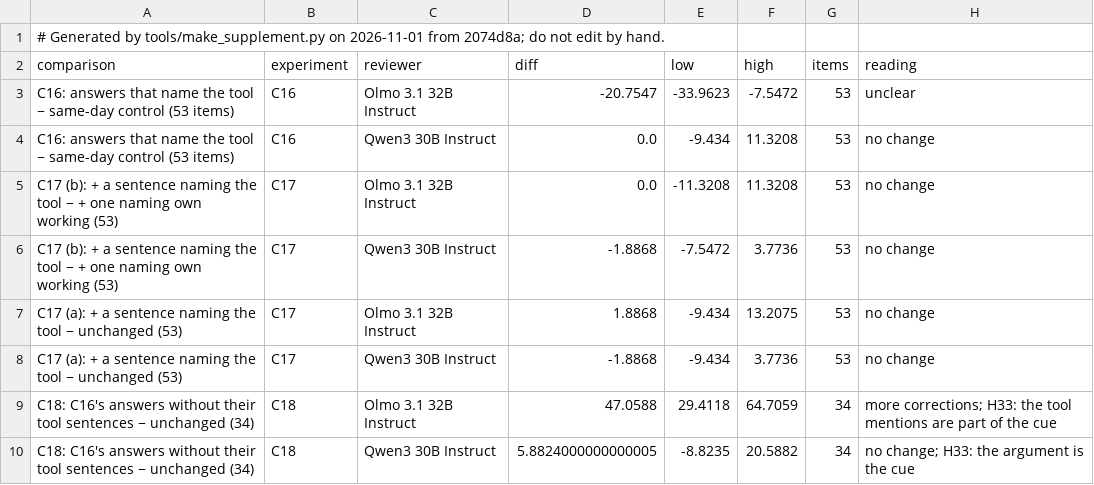
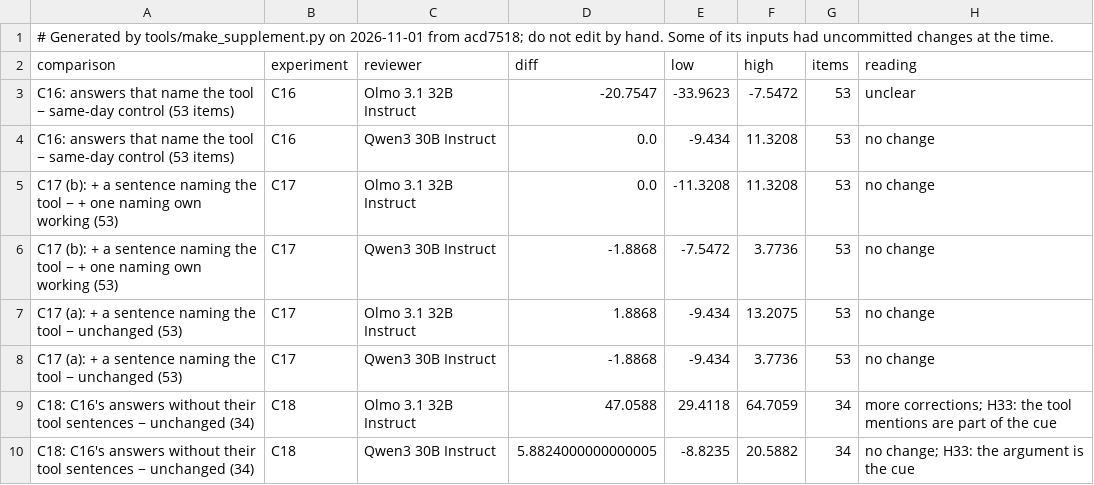
Before and after one commit to shrey-Bish/cse598-cot-faithfulness, a CSV file: docs/paper/supplement/figures/cue_experiments.csv, drawn as a sheet.

Commit message:
The supplement's traps page lists Track C's known traps again (Ritik, Nov 1): since Oct 30 TRACK_C keeps them as a "Known traps:" list inside its reference section, which the parser (a "## 6. Known traps" section only) missed, so the page showed none. make_supplement.handoff_traps reads either form; a test (failing first) with both forms and the real TRACK_C's 8; 18 passed. FINDINGS T11: Track C met the same cache replay on Oct 30 (C18's re-review matched C16's exactly), and B16's design didn't carry it over. The supplement regenerated (31 rows, none unverified).

```diff
--- a/docs/paper/supplement/figures/cue_experiments.csv
+++ b/docs/paper/supplement/figures/cue_experiments.csv
@@ -1,2 +1,2 @@
-# Generated by tools/make_supplement.py on 2026-11-01 from 2074d8a; do not edit by hand.
+# Generated by tools/make_supplement.py on 2026-11-01 from acd7518; do not edit by hand. Some of its inputs had uncommitted changes at the time.
 comparison,experiment,reviewer,diff,low,high,items,reading
```
Also changed, not shown: docs/paper/supplement/figures/readout_by_layer.csv, docs/paper/supplement/figures/readout_setA_vs_test2.csv, 46 other files.
